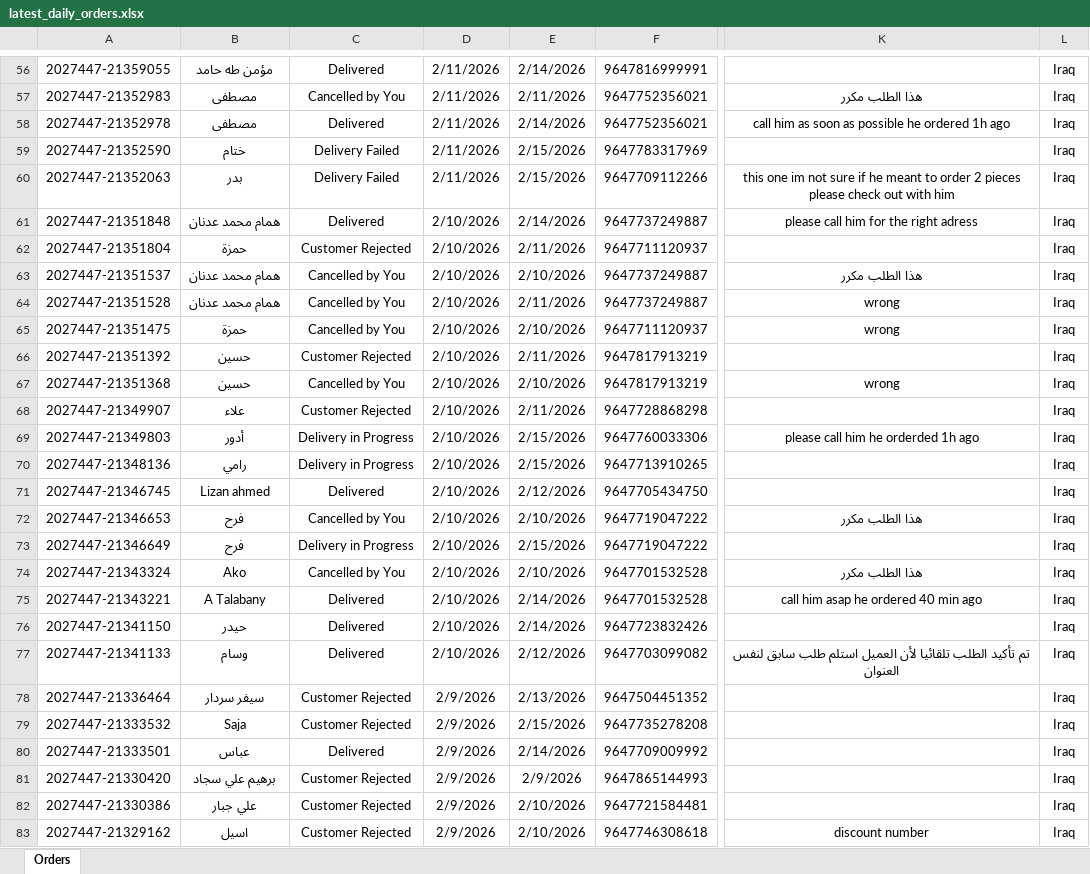
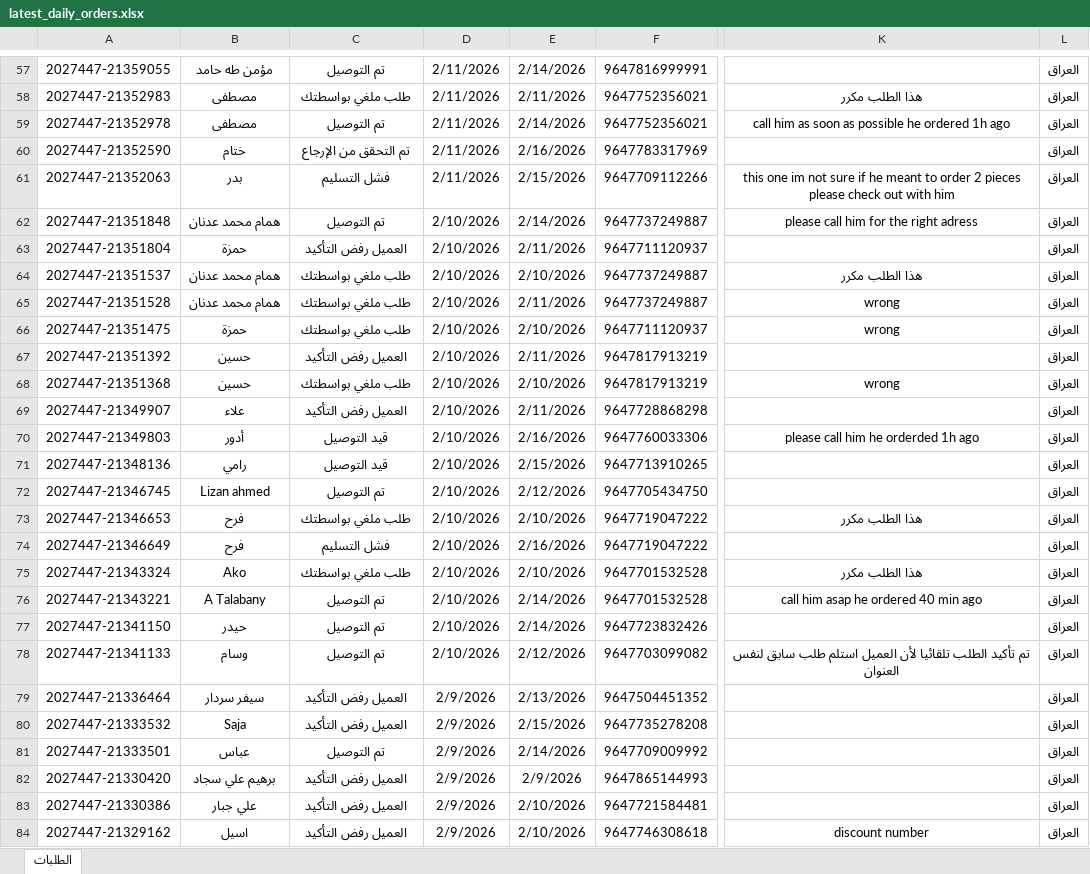
Before and after one commit to Yahya-Regragui/ecomweb, an Excel workbook: data/latest_daily_orders.xlsx, sheet الطلبات, drawn as a sheet; only a part is shown, gaps mark what is left out; values as stored, in another font and other column widths than the file's, no borders; addresses are those after the commit; the diff covers the shown part only; the diff names each change by its address in the sheet, - before the commit and + after, or states it on an @@ line.

Commit message:
Update latest Daily Orders XLSX (2026-02-16 10:57:17)

```diff
--- a/data/latest_daily_orders.xlsx (sheet الطلبات)
+++ b/data/latest_daily_orders.xlsx (sheet الطلبات)
-sheet tab: Orders
+sheet tab: الطلبات
-C57: Delivered
+C57: تم التوصيل
-L57:L84: Iraq
+L57:L84: العراق
-C58: Cancelled by You
+C58: طلب ملغي بواسطتك
-C59: Delivered
+C59: تم التوصيل
-C60: Delivery Failed
+C60: تم التحقق من الإرجاع
-E60: 2/15/2026
+E60: 2/16/2026
-C61: Delivery Failed
+C61: فشل التسليم
-C62: Delivered
+C62: تم التوصيل
-C63: Customer Rejected
+C63: العميل رفض التأكيد
-C64:C66: Cancelled by You
+C64:C66: طلب ملغي بواسطتك
-C67: Customer Rejected
+C67: العميل رفض التأكيد
-C68: Cancelled by You
+C68: طلب ملغي بواسطتك
-C69: Customer Rejected
+C69: العميل رفض التأكيد
-C70:C71: Delivery in Progress
+C70:C71: قيد التوصيل
-E70: 2/15/2026
+E70: 2/16/2026
-C72: Delivered
+C72: تم التوصيل
-C73: Cancelled by You
+C73: طلب ملغي بواسطتك
-C74: Delivery in Progress
+C74: فشل التسليم
-E74: 2/15/2026
+E74: 2/16/2026
-C75: Cancelled by You
+C75: طلب ملغي بواسطتك
-C76:C78: Delivered
+C76:C78: تم التوصيل
-C79:C80: Customer Rejected
+C79:C80: العميل رفض التأكيد
-C81: Delivered
+C81: تم التوصيل
-C82:C84: Customer Rejected
+C82:C84: العميل رفض التأكيد
```
Also changed, not shown: 2 added rows, 1 removed row and 268 edited cells elsewhere in this sheet.
